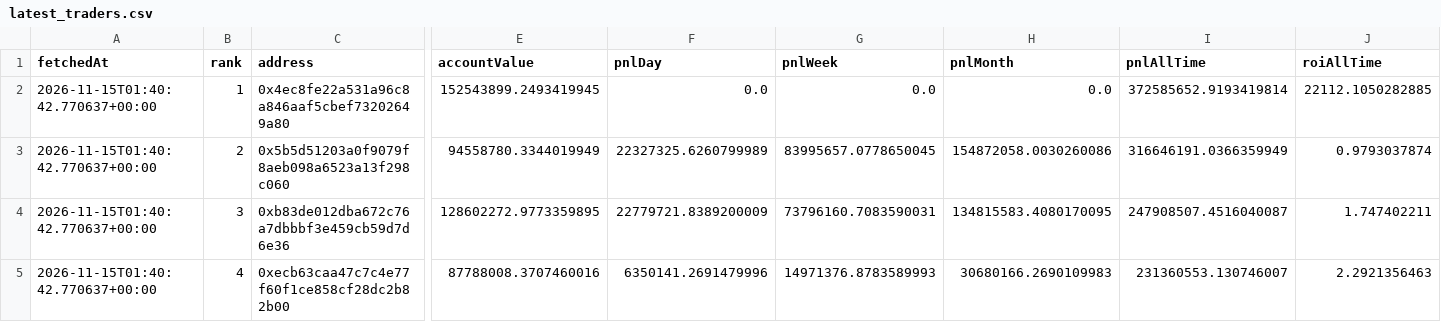
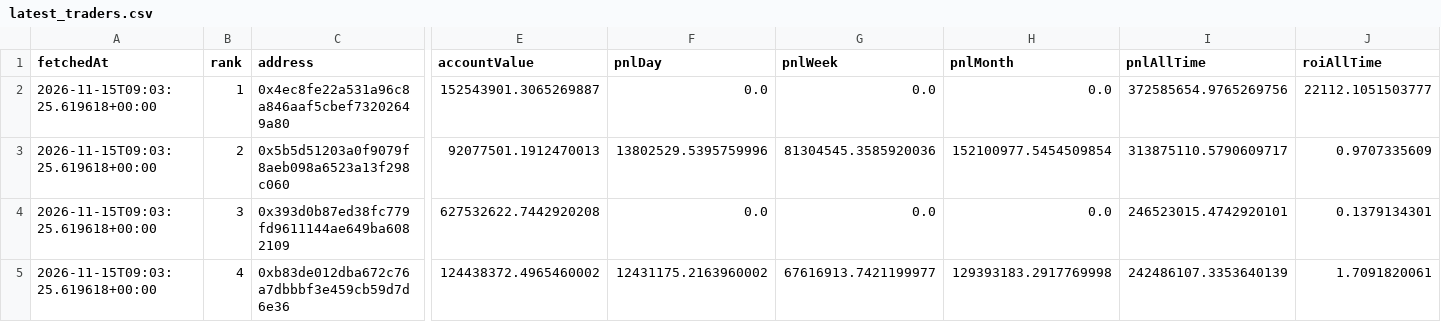
Before and after one commit to kushagra93/hl-top-traders, a CSV file: latest_traders.csv, drawn as a sheet; only a part is shown, gaps mark what is left out; the diff covers the shown part only; the diff names each change by its address in the sheet, - before the commit and + after, or states it on an @@ line.

```diff
--- a/latest_traders.csv
+++ b/latest_traders.csv
-A2:A5 (fetchedAt): 2026-11-15T01:40:42.770637+00:00
+A2:A5 (fetchedAt): 2026-11-15T09:03:25.619618+00:00
-E2 (accountValue): 152543899.2493419945
+E2 (accountValue): 152543901.3065269887
-I2 (pnlAllTime): 372585652.9193419814
+I2 (pnlAllTime): 372585654.9765269756
-J2 (roiAllTime): 22112.1050282885
+J2 (roiAllTime): 22112.1051503777
-E3 (accountValue): 94558780.3344019949
+E3 (accountValue): 92077501.1912470013
-F3 (pnlDay): 22327325.6260799989
+F3 (pnlDay): 13802529.5395759996
-G3 (pnlWeek): 83995657.0778650045
+G3 (pnlWeek): 81304545.3585920036
-H3 (pnlMonth): 154872058.0030260086
+H3 (pnlMonth): 152100977.5454509854
-I3 (pnlAllTime): 316646191.0366359949
+I3 (pnlAllTime): 313875110.5790609717
-J3 (roiAllTime): 0.9793037874
+J3 (roiAllTime): 0.9707335609
-C4 (address): 0xb83de012dba672c76a7dbbbf3e459cb59d7d6e36
+C4 (address): 0x393d0b87ed38fc779fd9611144ae649ba6082109
-E4 (accountValue): 128602272.9773359895
+E4 (accountValue): 627532622.7442920208
-F4 (pnlDay): 22779721.8389200009
+F4 (pnlDay): 0.0
-G4 (pnlWeek): 73796160.7083590031
+G4 (pnlWeek): 0.0
-H4 (pnlMonth): 134815583.4080170095
+H4 (pnlMonth): 0.0
-I4 (pnlAllTime): 247908507.4516040087
+I4 (pnlAllTime): 246523015.4742920101
-J4 (roiAllTime): 1.747402211
+J4 (roiAllTime): 0.1379134301
-C5 (address): 0xecb63caa47c7c4e77f60f1ce858cf28dc2b82b00
+C5 (address): 0xb83de012dba672c76a7dbbbf3e459cb59d7d6e36
-E5 (accountValue): 87788008.3707460016
+E5 (accountValue): 124438372.4965460002
-F5 (pnlDay): 6350141.2691479996
+F5 (pnlDay): 12431175.2163960002
-G5 (pnlWeek): 14971376.8783589993
+G5 (pnlWeek): 67616913.7421199977
-H5 (pnlMonth): 30680166.2690109983
+H5 (pnlMonth): 129393183.2917769998
-I5 (pnlAllTime): 231360553.130746007
+I5 (pnlAllTime): 242486107.3353640139
-J5 (roiAllTime): 2.2921356463
+J5 (roiAllTime): 1.7091820061
```
Also changed, not shown: 49 edited cells elsewhere in this file, latest_positions.csv, 1 other file.
